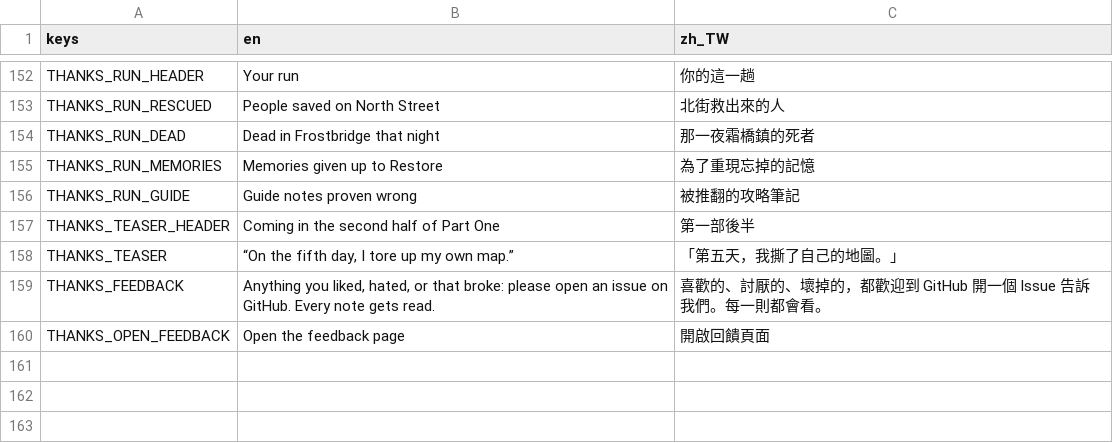
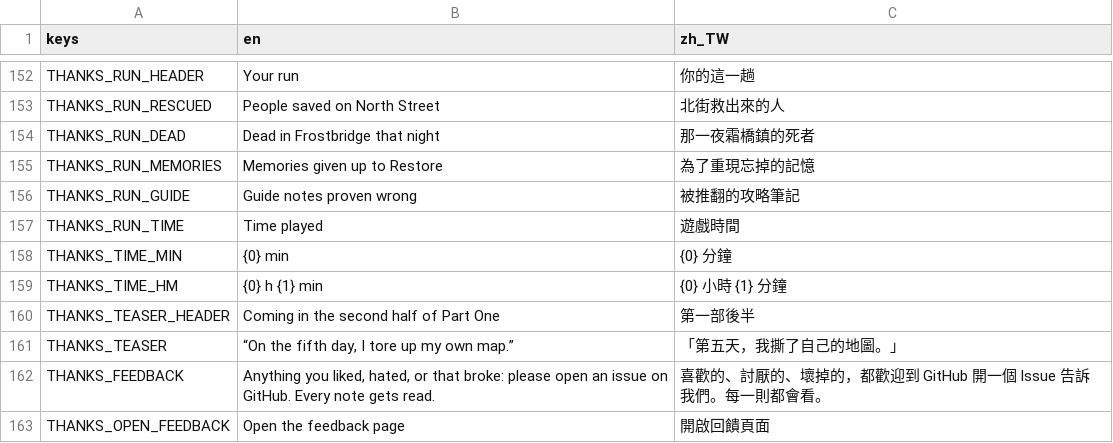
Before and after one commit to twjackysu/yuming-city, a CSV file: game/i18n/ch3.csv, drawn as a sheet; only a part is shown, gaps mark what is left out.

```diff
--- a/game/i18n/ch3.csv
+++ b/game/i18n/ch3.csv
@@ -156,2 +156,5 @@ THANKS_RUN_MEMORIES,Memories given up to Restore,為了重現忘掉的記憶
 THANKS_RUN_GUIDE,Guide notes proven wrong,被推翻的攻略筆記
+THANKS_RUN_TIME,Time played,遊戲時間
+THANKS_TIME_MIN,{0} min,{0} 分鐘
+THANKS_TIME_HM,{0} h {1} min,{0} 小時 {1} 分鐘
 THANKS_TEASER_HEADER,"Coming in the second half of Part One",第一部後半
```
Also changed, not shown: 6 other files.
